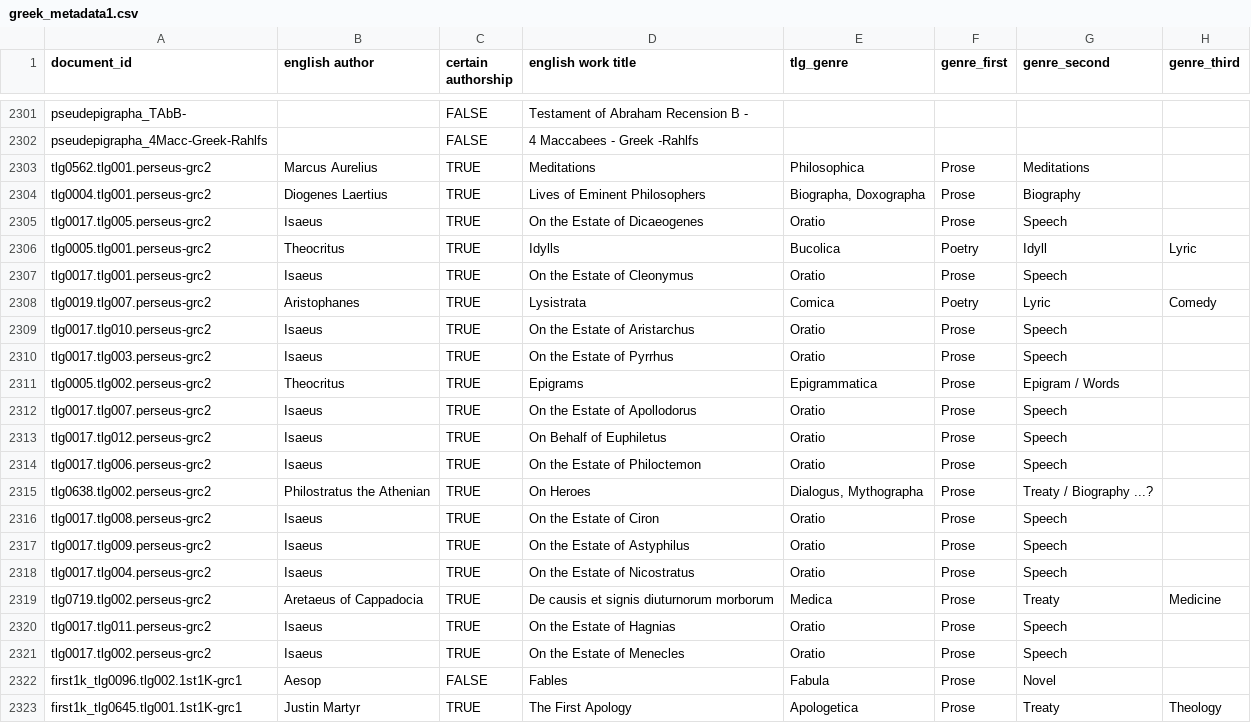
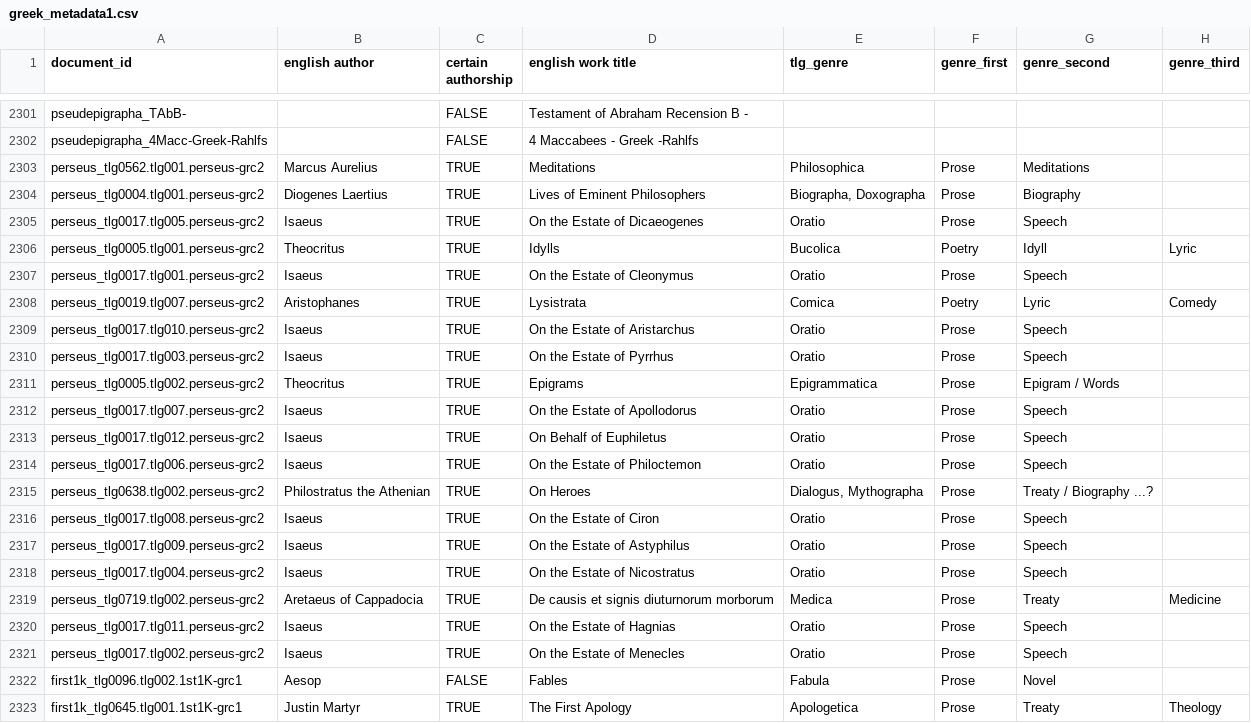
Before and after one commit to sozialismus/comp_antiquity, a CSV file: greek_metadata1.csv, drawn as a sheet; only a part is shown, gaps mark what is left out; the diff names each change by its address in the sheet, - before the commit and + after, or states it on an @@ line.

```diff
--- a/greek_metadata1.csv
+++ b/greek_metadata1.csv
-A2303 (document_id): tlg0562.tlg001.perseus-grc2
+A2303 (document_id): perseus_tlg0562.tlg001.perseus-grc2
-A2304 (document_id): tlg0004.tlg001.perseus-grc2
+A2304 (document_id): perseus_tlg0004.tlg001.perseus-grc2
-A2305 (document_id): tlg0017.tlg005.perseus-grc2
+A2305 (document_id): perseus_tlg0017.tlg005.perseus-grc2
-A2306 (document_id): tlg0005.tlg001.perseus-grc2
+A2306 (document_id): perseus_tlg0005.tlg001.perseus-grc2
-A2307 (document_id): tlg0017.tlg001.perseus-grc2
+A2307 (document_id): perseus_tlg0017.tlg001.perseus-grc2
-A2308 (document_id): tlg0019.tlg007.perseus-grc2
+A2308 (document_id): perseus_tlg0019.tlg007.perseus-grc2
-A2309 (document_id): tlg0017.tlg010.perseus-grc2
+A2309 (document_id): perseus_tlg0017.tlg010.perseus-grc2
-A2310 (document_id): tlg0017.tlg003.perseus-grc2
+A2310 (document_id): perseus_tlg0017.tlg003.perseus-grc2
-A2311 (document_id): tlg0005.tlg002.perseus-grc2
+A2311 (document_id): perseus_tlg0005.tlg002.perseus-grc2
-A2312 (document_id): tlg0017.tlg007.perseus-grc2
+A2312 (document_id): perseus_tlg0017.tlg007.perseus-grc2
-A2313 (document_id): tlg0017.tlg012.perseus-grc2
+A2313 (document_id): perseus_tlg0017.tlg012.perseus-grc2
-A2314 (document_id): tlg0017.tlg006.perseus-grc2
+A2314 (document_id): perseus_tlg0017.tlg006.perseus-grc2
-A2315 (document_id): tlg0638.tlg002.perseus-grc2
+A2315 (document_id): perseus_tlg0638.tlg002.perseus-grc2
-A2316 (document_id): tlg0017.tlg008.perseus-grc2
+A2316 (document_id): perseus_tlg0017.tlg008.perseus-grc2
-A2317 (document_id): tlg0017.tlg009.perseus-grc2
+A2317 (document_id): perseus_tlg0017.tlg009.perseus-grc2
-A2318 (document_id): tlg0017.tlg004.perseus-grc2
+A2318 (document_id): perseus_tlg0017.tlg004.perseus-grc2
-A2319 (document_id): tlg0719.tlg002.perseus-grc2
+A2319 (document_id): perseus_tlg0719.tlg002.perseus-grc2
-A2320 (document_id): tlg0017.tlg011.perseus-grc2
+A2320 (document_id): perseus_tlg0017.tlg011.perseus-grc2
-A2321 (document_id): tlg0017.tlg002.perseus-grc2
+A2321 (document_id): perseus_tlg0017.tlg002.perseus-grc2
```
Also changed, not shown: 1 other file.
